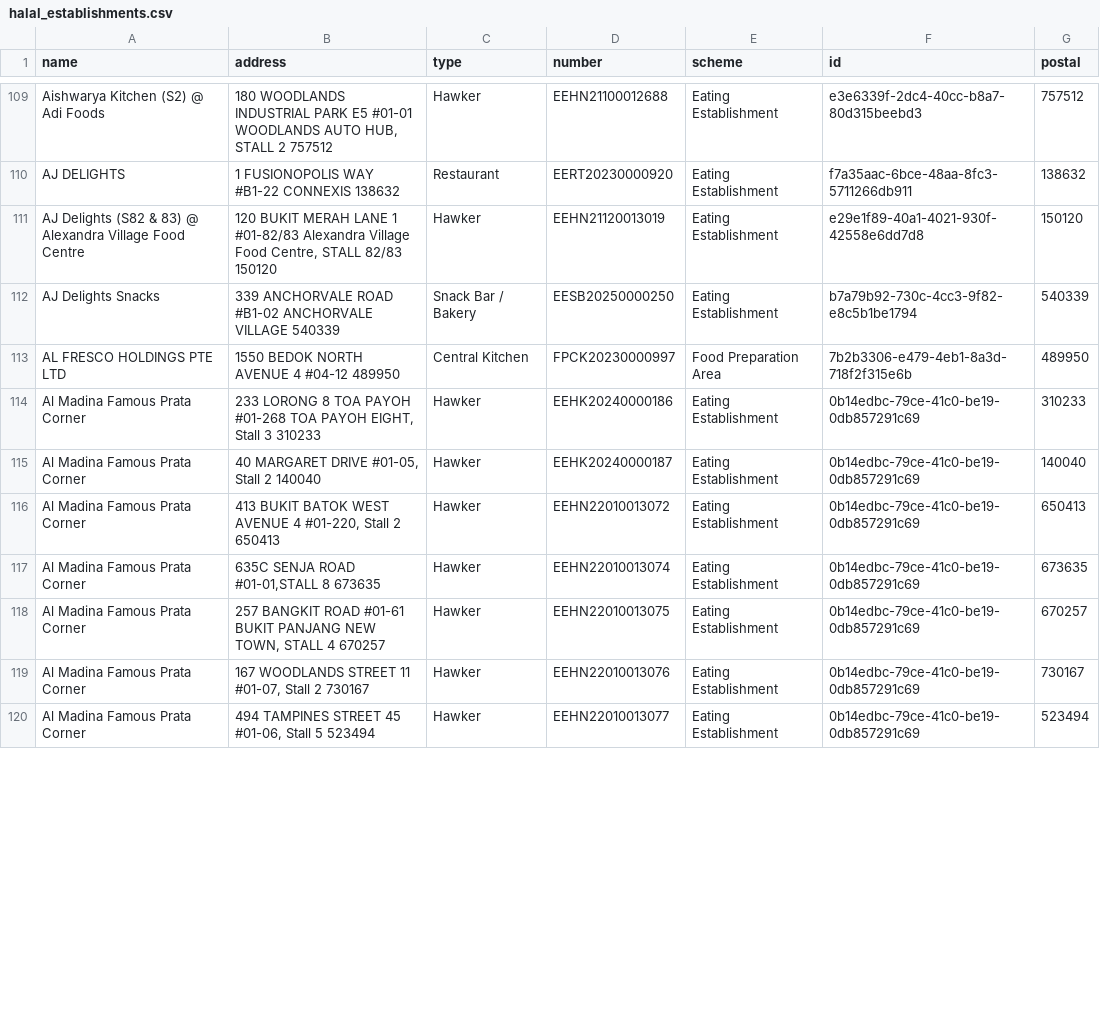
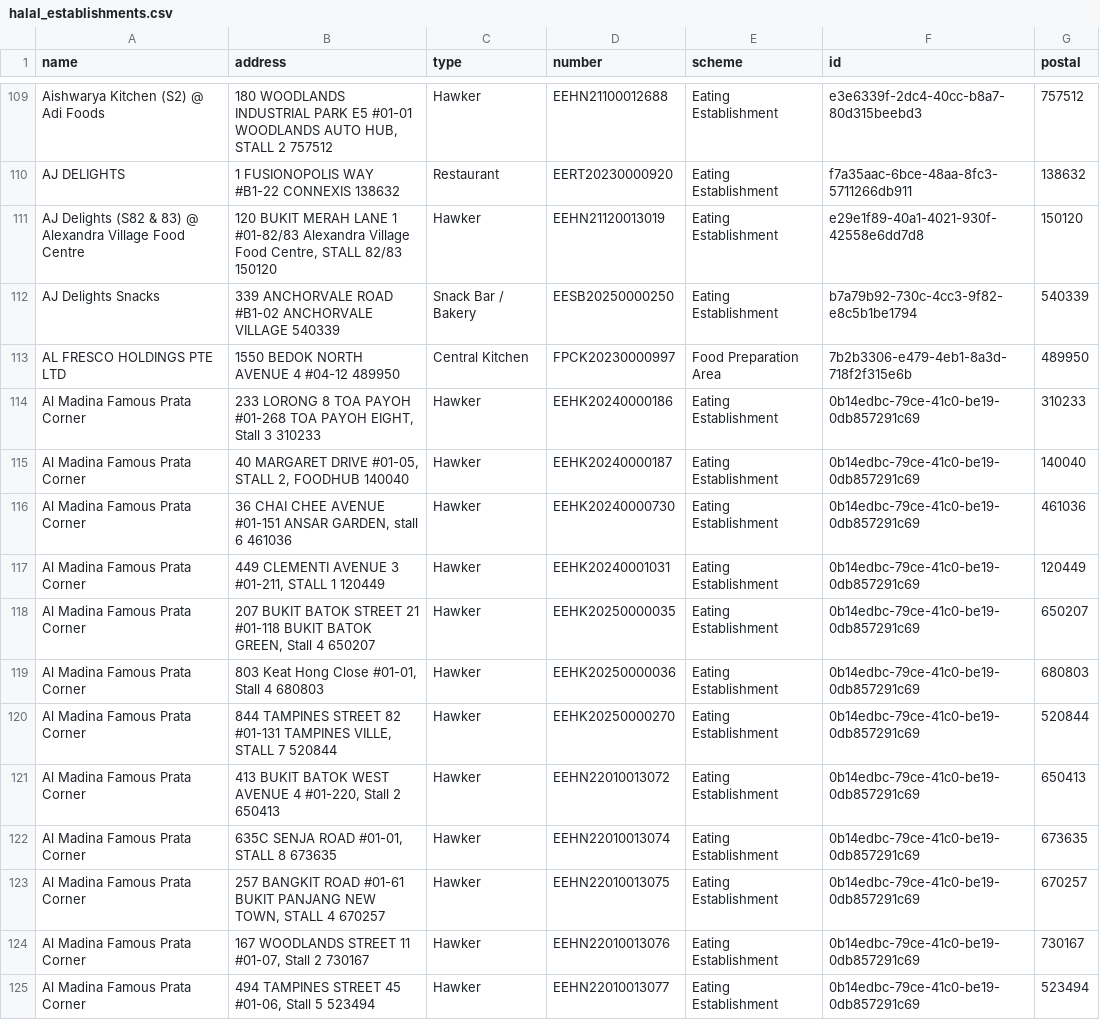
Before and after one commit to zootato/singapore-halal-establishments, a CSV file: halal_establishments.csv, drawn as a sheet; only a part is shown, gaps mark what is left out; the diff covers the shown part only.

```diff
--- a/halal_establishments.csv
+++ b/halal_establishments.csv
@@ -114,5 +114,10 @@ AL FRESCO HOLDINGS PTE LTD,1550 BEDOK NORTH AVENUE 4 #04-12 489950,Central Kitch
 Al Madina Famous Prata Corner,"233 LORONG 8 TOA PAYOH #01-268 TOA PAYOH EIGHT, Stall 3 310233",Hawker,EEHK20240000186,Eating Establishment,0b14edbc-79ce-41c0-be19-0db857291c69,310233
-Al Madina Famous Prata Corner,"40 MARGARET DRIVE #01-05, Stall 2 140040",Hawker,EEHK20240000187,Eating Establishment,0b14edbc-79ce-41c0-be19-0db857291c69,140040
+Al Madina Famous Prata Corner,"40 MARGARET DRIVE #01-05, STALL 2, FOODHUB 140040",Hawker,EEHK20240000187,Eating Establishment,0b14edbc-79ce-41c0-be19-0db857291c69,140040
+Al Madina Famous Prata Corner,"36 CHAI CHEE AVENUE #01-151 ANSAR GARDEN, stall 6 461036",Hawker,EEHK20240000730,Eating Establishment,0b14edbc-79ce-41c0-be19-0db857291c69,461036
+Al Madina Famous Prata Corner,"449 CLEMENTI AVENUE 3 #01-211, STALL 1 120449",Hawker,EEHK20240001031,Eating Establishment,0b14edbc-79ce-41c0-be19-0db857291c69,120449
+Al Madina Famous Prata Corner,"207 BUKIT BATOK STREET 21 #01-118 BUKIT BATOK GREEN, Stall 4 650207",Hawker,EEHK20250000035,Eating Establishment,0b14edbc-79ce-41c0-be19-0db857291c69,650207
+Al Madina Famous Prata Corner,"803 Keat Hong Close #01-01, Stall 4 680803",Hawker,EEHK20250000036,Eating Establishment,0b14edbc-79ce-41c0-be19-0db857291c69,680803
+Al Madina Famous Prata Corner,"844 TAMPINES STREET 82 #01-131 TAMPINES VILLE, STALL 7 520844",Hawker,EEHK20250000270,Eating Establishment,0b14edbc-79ce-41c0-be19-0db857291c69,520844
 Al Madina Famous Prata Corner,"413 BUKIT BATOK WEST AVENUE 4 #01-220, Stall 2 650413",Hawker,EEHN22010013072,Eating Establishment,0b14edbc-79ce-41c0-be19-0db857291c69,650413
-Al Madina Famous Prata Corner,"635C SENJA ROAD #01-01,STALL 8 673635",Hawker,EEHN22010013074,Eating Establishment,0b14edbc-79ce-41c0-be19-0db857291c69,673635
+Al Madina Famous Prata Corner,"635C SENJA ROAD #01-01, STALL 8 673635",Hawker,EEHN22010013074,Eating Establishment,0b14edbc-79ce-41c0-be19-0db857291c69,673635
 Al Madina Famous Prata Corner,"257 BANGKIT ROAD #01-61 BUKIT PANJANG NEW TOWN, STALL 4 670257",Hawker,EEHN22010013075,Eating Establishment,0b14edbc-79ce-41c0-be19-0db857291c69,670257
```
Also changed, not shown: 8 added rows, 8 removed rows, 3 moved rows and 2 edited cells elsewhere in this file, 3 other files.
